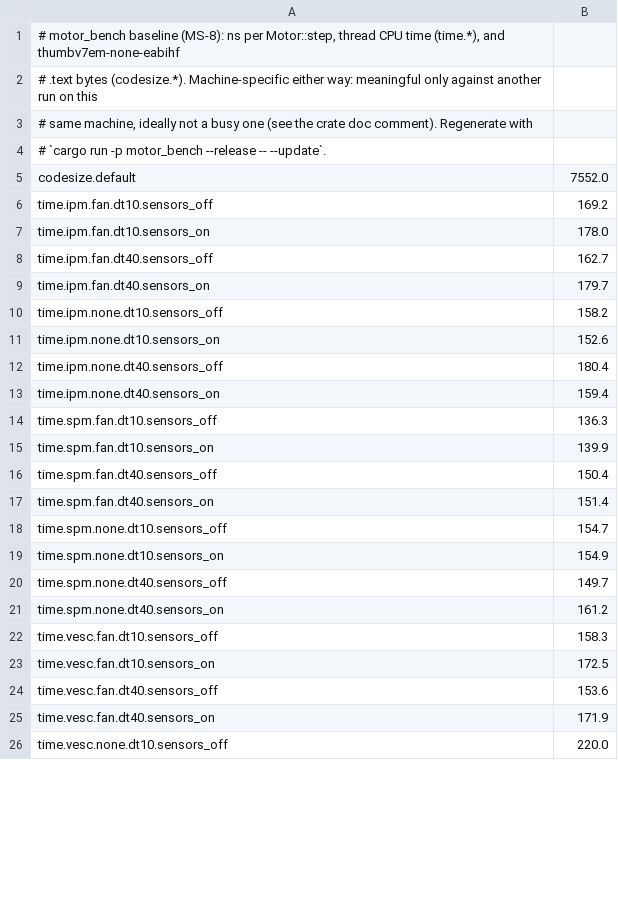
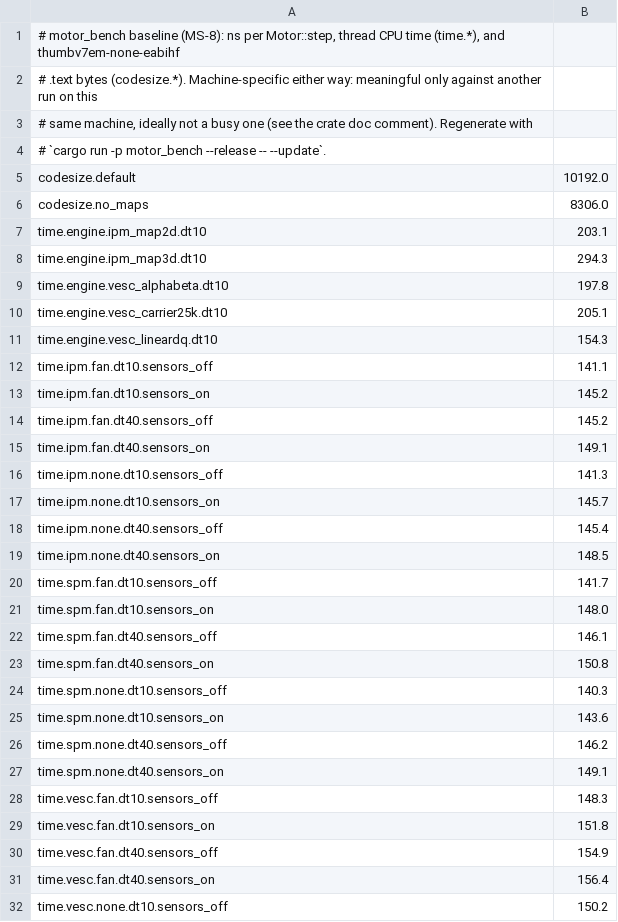
Before and after one commit to vhrdtech/motor_sim, a TSV file: motor_bench/baseline.tsv, drawn as a sheet; only a part is shown; the diff covers the shown part only.

```diff
--- a/motor_bench/baseline.tsv
+++ b/motor_bench/baseline.tsv
@@ -4,23 +4,29 @@
 # `cargo run -p motor_bench --release -- --update`.
-codesize.default	7552.0
-time.ipm.fan.dt10.sensors_off	169.2
-time.ipm.fan.dt10.sensors_on	178.0
-time.ipm.fan.dt40.sensors_off	162.7
-time.ipm.fan.dt40.sensors_on	179.7
-time.ipm.none.dt10.sensors_off	158.2
-time.ipm.none.dt10.sensors_on	152.6
-time.ipm.none.dt40.sensors_off	180.4
-time.ipm.none.dt40.sensors_on	159.4
-time.spm.fan.dt10.sensors_off	136.3
-time.spm.fan.dt10.sensors_on	139.9
-time.spm.fan.dt40.sensors_off	150.4
-time.spm.fan.dt40.sensors_on	151.4
-time.spm.none.dt10.sensors_off	154.7
-time.spm.none.dt10.sensors_on	154.9
-time.spm.none.dt40.sensors_off	149.7
-time.spm.none.dt40.sensors_on	161.2
-time.vesc.fan.dt10.sensors_off	158.3
-time.vesc.fan.dt10.sensors_on	172.5
-time.vesc.fan.dt40.sensors_off	153.6
-time.vesc.fan.dt40.sensors_on	171.9
-time.vesc.none.dt10.sensors_off	220.0
+codesize.default	10192.0
+codesize.no_maps	8306.0
+time.engine.ipm_map2d.dt10	203.1
+time.engine.ipm_map3d.dt10	294.3
+time.engine.vesc_alphabeta.dt10	197.8
+time.engine.vesc_carrier25k.dt10	205.1
+time.engine.vesc_lineardq.dt10	154.3
+time.ipm.fan.dt10.sensors_off	141.1
+time.ipm.fan.dt10.sensors_on	145.2
+time.ipm.fan.dt40.sensors_off	145.2
+time.ipm.fan.dt40.sensors_on	149.1
+time.ipm.none.dt10.sensors_off	141.3
+time.ipm.none.dt10.sensors_on	145.7
+time.ipm.none.dt40.sensors_off	145.4
+time.ipm.none.dt40.sensors_on	148.5
+time.spm.fan.dt10.sensors_off	141.7
+time.spm.fan.dt10.sensors_on	148.0
+time.spm.fan.dt40.sensors_off	146.1
+time.spm.fan.dt40.sensors_on	150.8
+time.spm.none.dt10.sensors_off	140.3
+time.spm.none.dt10.sensors_on	143.6
+time.spm.none.dt40.sensors_off	146.2
+time.spm.none.dt40.sensors_on	149.1
+time.vesc.fan.dt10.sensors_off	148.3
+time.vesc.fan.dt10.sensors_on	151.8
+time.vesc.fan.dt40.sensors_off	154.9
+time.vesc.fan.dt40.sensors_on	156.4
+time.vesc.none.dt10.sensors_off	150.2
```
Also changed, not shown: 3 edited cells elsewhere in this file, 4 other files.
